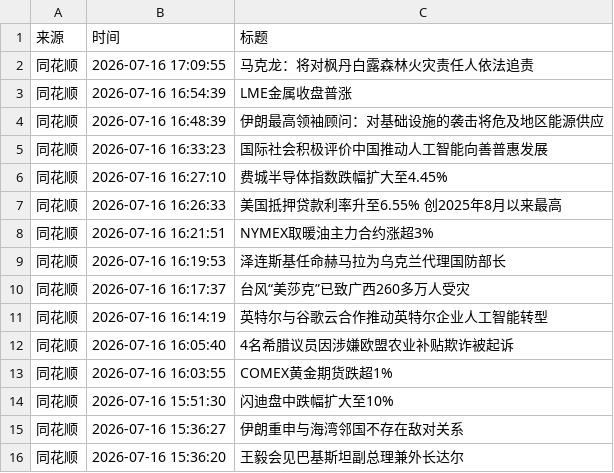
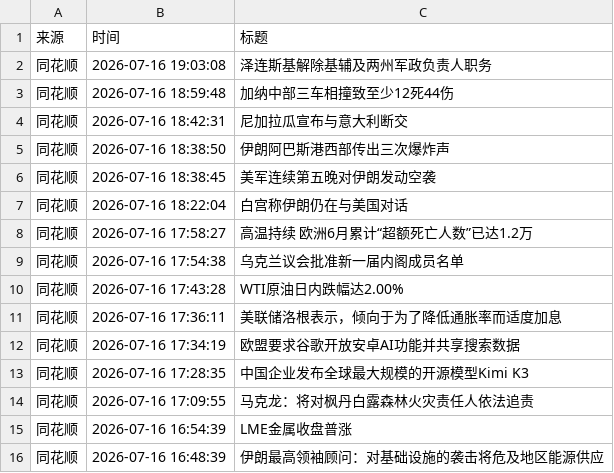
Before and after one commit to xiaoshuochangzai/huiboyanbao, a CSV file: 财经新闻数据/financial_news_archive-2026-07.csv, drawn as a sheet; only a part is shown; the shorter side is filled out with more unchanged rows.

```diff
--- a/财经新闻数据/financial_news_archive-2026-07.csv
+++ b/财经新闻数据/financial_news_archive-2026-07.csv
@@ -1,2 +1,14 @@
 来源,时间,标题
+同花顺,2026-07-16 19:03:08,泽连斯基解除基辅及两州军政负责人职务
+同花顺,2026-07-16 18:59:48,加纳中部三车相撞致至少12死44伤
+同花顺,2026-07-16 18:42:31,尼加拉瓜宣布与意大利断交
+同花顺,2026-07-16 18:38:50,伊朗阿巴斯港西部传出三次爆炸声
+同花顺,2026-07-16 18:38:45,美军连续第五晚对伊朗发动空袭
+同花顺,2026-07-16 18:22:04,白宫称伊朗仍在与美国对话
+同花顺,2026-07-16 17:58:27,高温持续 欧洲6月累计“超额死亡人数”已达1.2万
+同花顺,2026-07-16 17:54:38,乌克兰议会批准新一届内阁成员名单
+同花顺,2026-07-16 17:43:28,WTI原油日内跌幅达2.00%
+同花顺,2026-07-16 17:36:11,美联储洛根表示，倾向于为了降低通胀率而适度加息
+同花顺,2026-07-16 17:34:19,欧盟要求谷歌开放安卓AI功能并共享搜索数据
+同花顺,2026-07-16 17:28:35,中国企业发布全球最大规模的开源模型Kimi K3
 同花顺,2026-07-16 17:09:55,马克龙：将对枫丹白露森林火灾责任人依法追责
```
Also changed, not shown: 4 other files.
